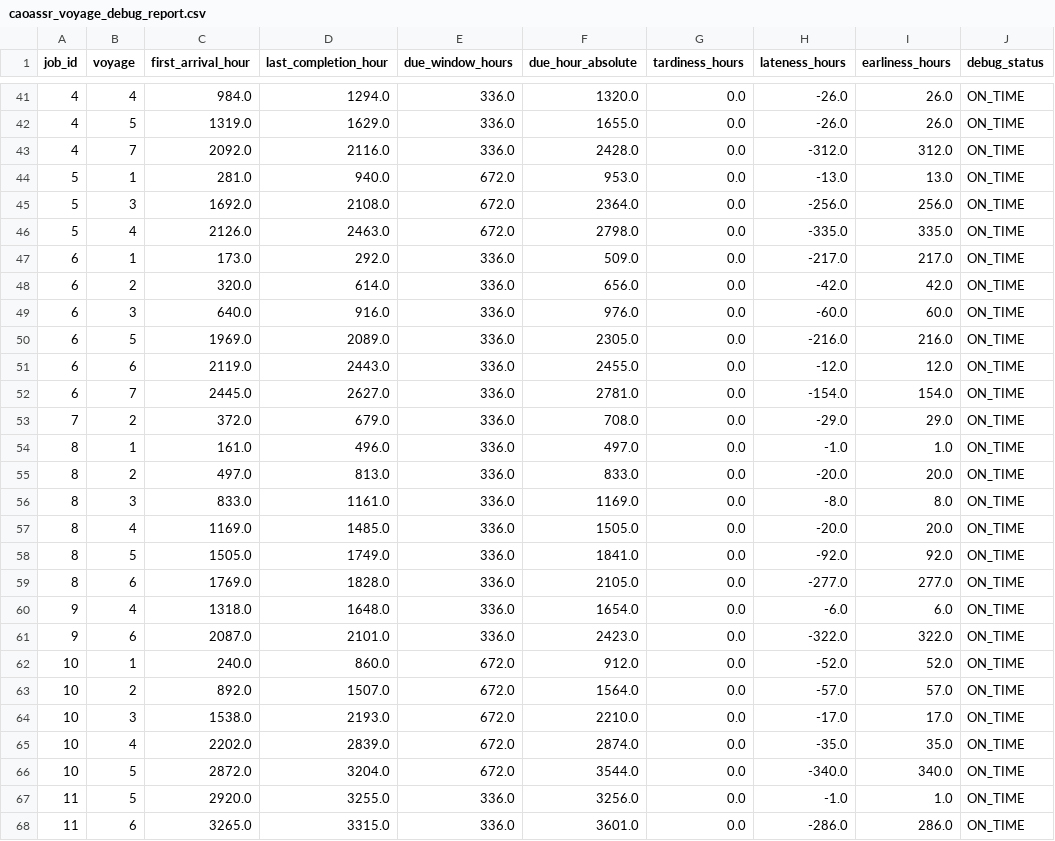
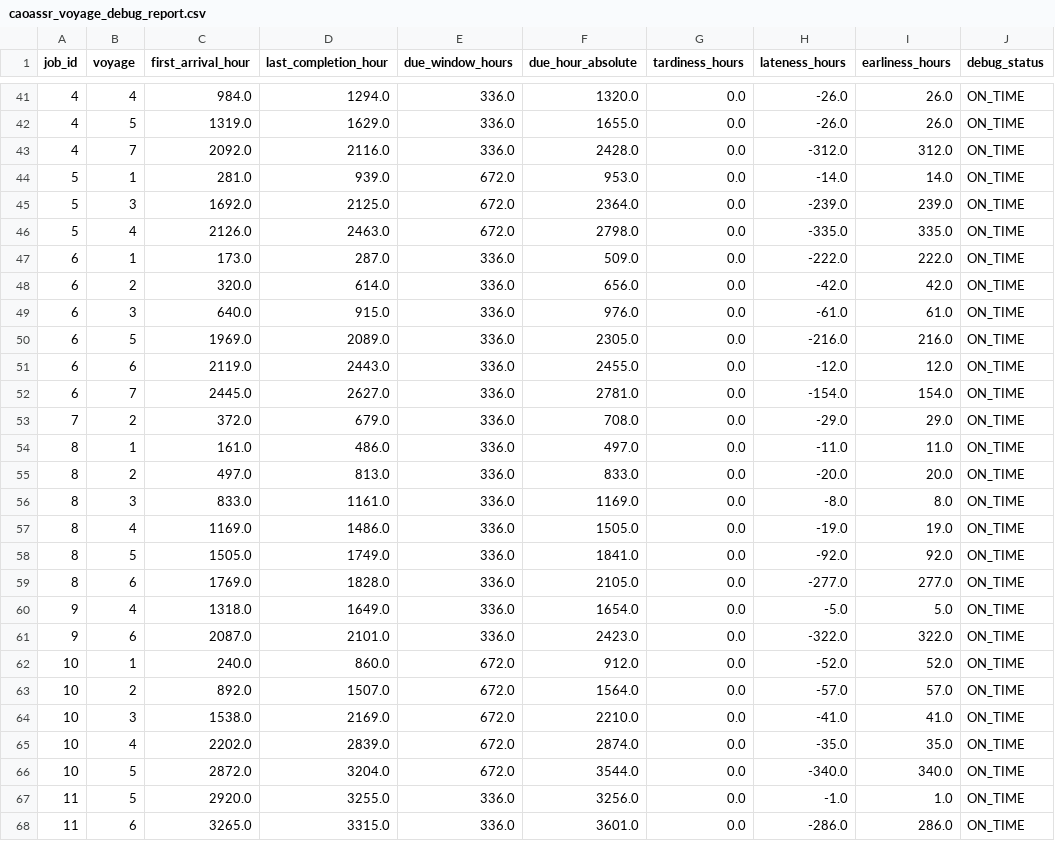
Before and after one commit to Re1jie/caoa_jssp_engine, a CSV file: data/result/caoassr_voyage_debug_report.csv, drawn as a sheet; only a part is shown, gaps mark what is left out; the diff covers the shown part only.

```diff
--- a/data/result/caoassr_voyage_debug_report.csv
+++ b/data/result/caoassr_voyage_debug_report.csv
@@ -43,8 +43,8 @@ job_id,voyage,first_arrival_hour,last_completion_hour,due_window_hours,due_hour_
 4,7,2092.0,2116.0,336.0,2428.0,0.0,-312.0,312.0,ON_TIME
-5,1,281.0,940.0,672.0,953.0,0.0,-13.0,13.0,ON_TIME
-5,3,1692.0,2108.0,672.0,2364.0,0.0,-256.0,256.0,ON_TIME
+5,1,281.0,939.0,672.0,953.0,0.0,-14.0,14.0,ON_TIME
+5,3,1692.0,2125.0,672.0,2364.0,0.0,-239.0,239.0,ON_TIME
 5,4,2126.0,2463.0,672.0,2798.0,0.0,-335.0,335.0,ON_TIME
-6,1,173.0,292.0,336.0,509.0,0.0,-217.0,217.0,ON_TIME
+6,1,173.0,287.0,336.0,509.0,0.0,-222.0,222.0,ON_TIME
 6,2,320.0,614.0,336.0,656.0,0.0,-42.0,42.0,ON_TIME
-6,3,640.0,916.0,336.0,976.0,0.0,-60.0,60.0,ON_TIME
+6,3,640.0,915.0,336.0,976.0,0.0,-61.0,61.0,ON_TIME
 6,5,1969.0,2089.0,336.0,2305.0,0.0,-216.0,216.0,ON_TIME
@@ -53,9 +53,9 @@ job_id,voyage,first_arrival_hour,last_completion_hour,due_window_hours,due_hour_
 7,2,372.0,679.0,336.0,708.0,0.0,-29.0,29.0,ON_TIME
-8,1,161.0,496.0,336.0,497.0,0.0,-1.0,1.0,ON_TIME
+8,1,161.0,486.0,336.0,497.0,0.0,-11.0,11.0,ON_TIME
 8,2,497.0,813.0,336.0,833.0,0.0,-20.0,20.0,ON_TIME
 8,3,833.0,1161.0,336.0,1169.0,0.0,-8.0,8.0,ON_TIME
-8,4,1169.0,1485.0,336.0,1505.0,0.0,-20.0,20.0,ON_TIME
+8,4,1169.0,1486.0,336.0,1505.0,0.0,-19.0,19.0,ON_TIME
 8,5,1505.0,1749.0,336.0,1841.0,0.0,-92.0,92.0,ON_TIME
 8,6,1769.0,1828.0,336.0,2105.0,0.0,-277.0,277.0,ON_TIME
-9,4,1318.0,1648.0,336.0,1654.0,0.0,-6.0,6.0,ON_TIME
+9,4,1318.0,1649.0,336.0,1654.0,0.0,-5.0,5.0,ON_TIME
 9,6,2087.0,2101.0,336.0,2423.0,0.0,-322.0,322.0,ON_TIME
@@ -63,3 +63,3 @@ job_id,voyage,first_arrival_hour,last_completion_hour,due_window_hours,due_hour_
 10,2,892.0,1507.0,672.0,1564.0,0.0,-57.0,57.0,ON_TIME
-10,3,1538.0,2193.0,672.0,2210.0,0.0,-17.0,17.0,ON_TIME
+10,3,1538.0,2169.0,672.0,2210.0,0.0,-41.0,41.0,ON_TIME
 10,4,2202.0,2839.0,672.0,2874.0,0.0,-35.0,35.0,ON_TIME
```
Also changed, not shown: 3 added rows, 3 removed rows and 15 edited cells elsewhere in this file, data/result/caoassr_optimized_timetable.csv, data/result/fcfs_vs_caoassr_operation_comparison.csv, 7 other files.
